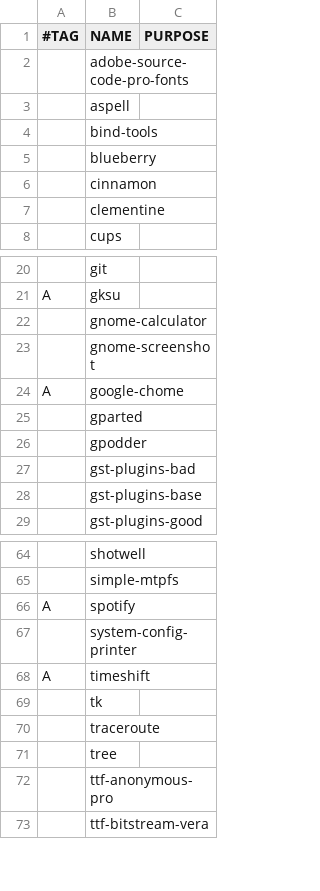
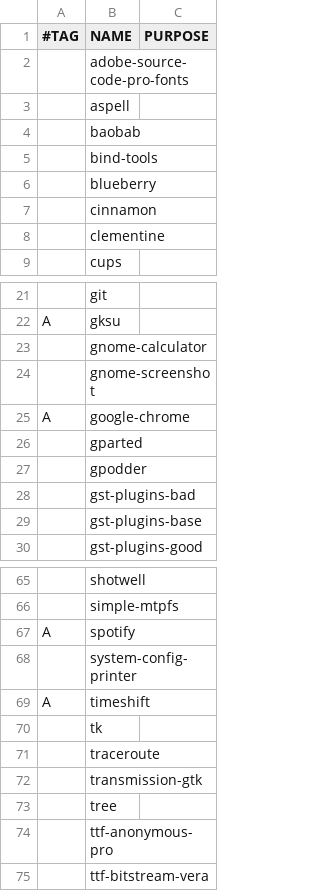
Before and after one commit to ssharpjr/archlinux_installer, a CSV file: progs-cinnamon.csv (was progs.csv), drawn as a sheet; only a part is shown, gaps mark what is left out.

Commit message:
added i3 progs

```diff
--- a/progs.csv
+++ b/progs-cinnamon.csv
@@ -3,2 +3,3 @@
 ,aspell,
+,baobab,
 ,bind-tools,
@@ -23,3 +24,3 @@ A,gksu,
 ,gnome-screenshot,
-A,google-chome,
+A,google-chrome,
 ,gparted,
@@ -70,2 +71,3 @@ A,timeshift,
 ,traceroute,
+,transmission-gtk,
 ,tree,
```
Also changed, not shown: 2 other files.
